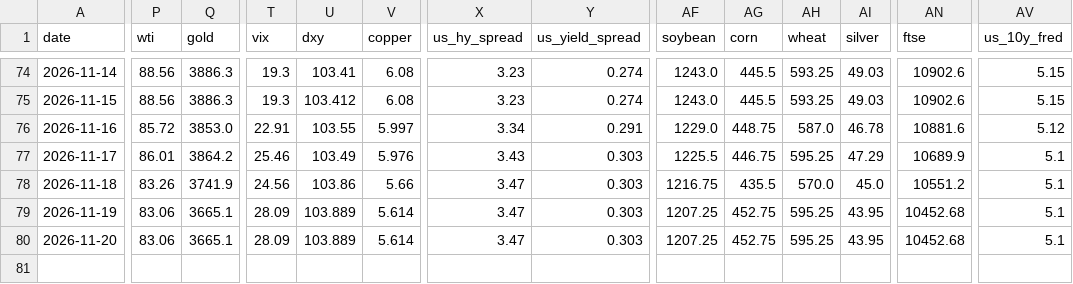
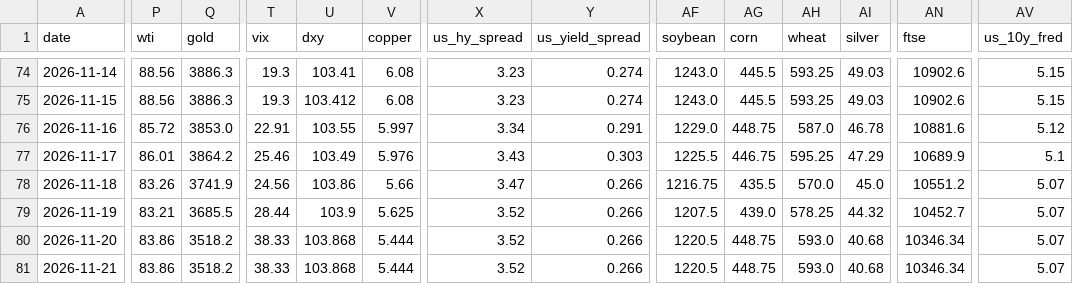
Before and after one commit to rkrjrl-ctrl/claude_drive, a CSV file: data/history.csv, drawn as a sheet; only a part is shown, gaps mark what is left out; rows hold the shown columns only; the diff covers the shown part only; the diff names each change by its address in the sheet, - before the commit and + after, or states it on an @@ line.

```diff
--- a/data/history.csv
+++ b/data/history.csv
-Y78:Y80 (us_yield_spread): 0.303
+Y78:Y80 (us_yield_spread): 0.266
-AV78:AV80 (us_10y_fred): 5.1
+AV78:AV80 (us_10y_fred): 5.07
-P79 (wti): 83.06
+P79 (wti): 83.21
-Q79 (gold): 3665.1
+Q79 (gold): 3685.5
-T79 (vix): 28.09
+T79 (vix): 28.44
-U79 (dxy): 103.889
+U79 (dxy): 103.9
-V79 (copper): 5.614
+V79 (copper): 5.625
-X79:X80 (us_hy_spread): 3.47
+X79:X80 (us_hy_spread): 3.52
-AF79 (soybean): 1207.25
+AF79 (soybean): 1207.5
-AG79 (corn): 452.75
+AG79 (corn): 439.0
-AH79 (wheat): 595.25
+AH79 (wheat): 578.25
-AI79 (silver): 43.95
+AI79 (silver): 44.32
-AN79 (ftse): 10452.68
+AN79 (ftse): 10452.7
-P80 (wti): 83.06
+P80 (wti): 83.86
-Q80 (gold): 3665.1
+Q80 (gold): 3518.2
-T80 (vix): 28.09
+T80 (vix): 38.33
-U80 (dxy): 103.889
+U80 (dxy): 103.868
-V80 (copper): 5.614
+V80 (copper): 5.444
-AF80 (soybean): 1207.25
+AF80 (soybean): 1220.5
-AG80 (corn): 452.75
+AG80 (corn): 448.75
-AH80 (wheat): 595.25
+AH80 (wheat): 593.0
-AI80 (silver): 43.95
+AI80 (silver): 40.68
-AN80 (ftse): 10452.68
+AN80 (ftse): 10346.34
+row 81: 2026-11-21 | 83.86 | 3518.2 | 38.33 | 103.868 | 5.444 | 3.52 | 0.266 | 1220.5 | 448.75 | 593.0 | 40.68 | 10346.34 | 5.07
```
Also changed, not shown: 20 edited cells elsewhere in this file, data/long_term/dax.csv, data/long_term/dow.csv, 36 other files.
